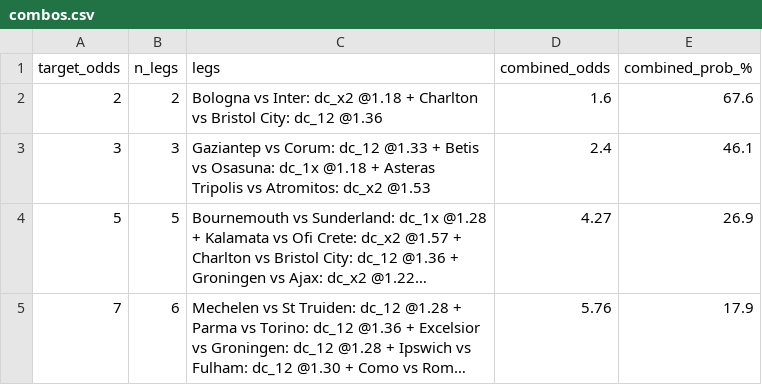
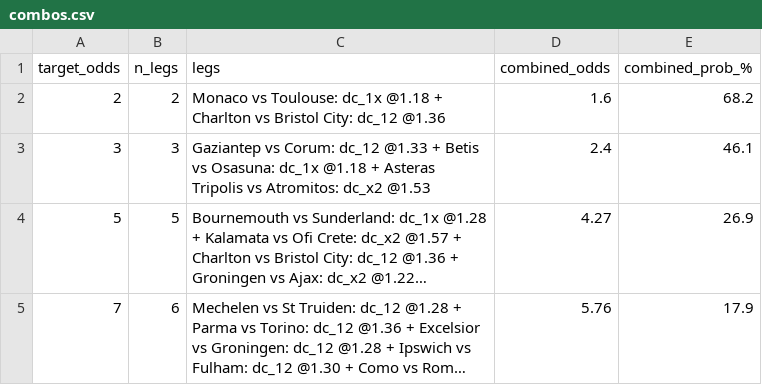
Before and after one commit to tonticha9/Prediction-picks, a CSV file: data/combos.csv, drawn as a sheet; long unchanged cells end in ….

```diff
--- a/data/combos.csv
+++ b/data/combos.csv
@@ -1,3 +1,3 @@
 target_odds,n_legs,legs,combined_odds,combined_prob_%
-2,2,Bologna vs Inter: dc_x2 @1.18 + Charlton vs Bristol City: dc_12 @1.36,1.6,67.6
+2,2,Monaco vs Toulouse: dc_1x @1.18 + Charlton vs Bristol City: dc_12 @1.36,1.6,68.2
 3,3,Gaziantep vs Corum: dc_12 @1.33 + Betis vs Osasuna: dc_1x @1.18 + Asteras Tripolis vs Atromitos: dc_x2 @1.53,2.4,46.1
```
Also changed, not shown: data/predictions.csv, data/value_bets.csv.
